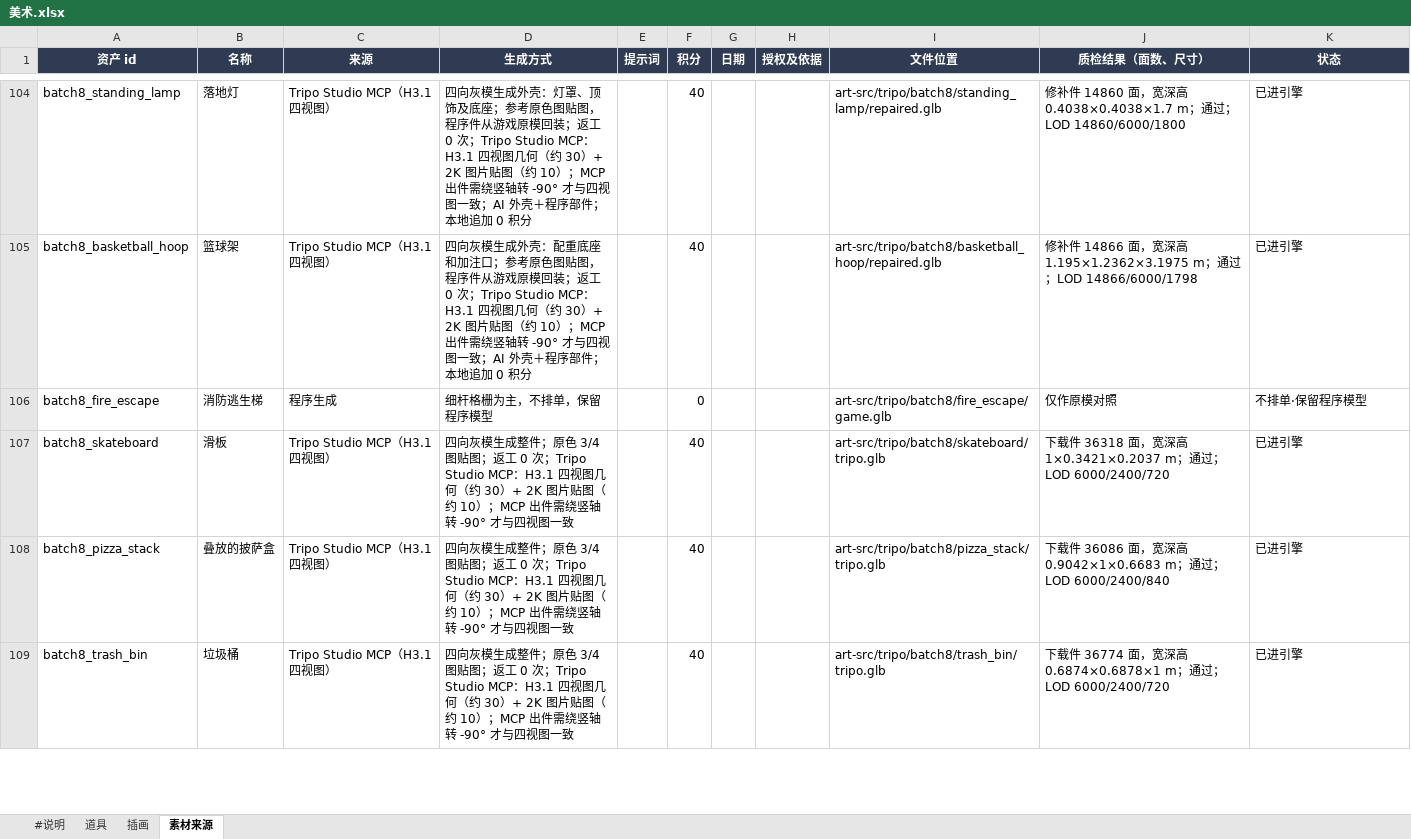
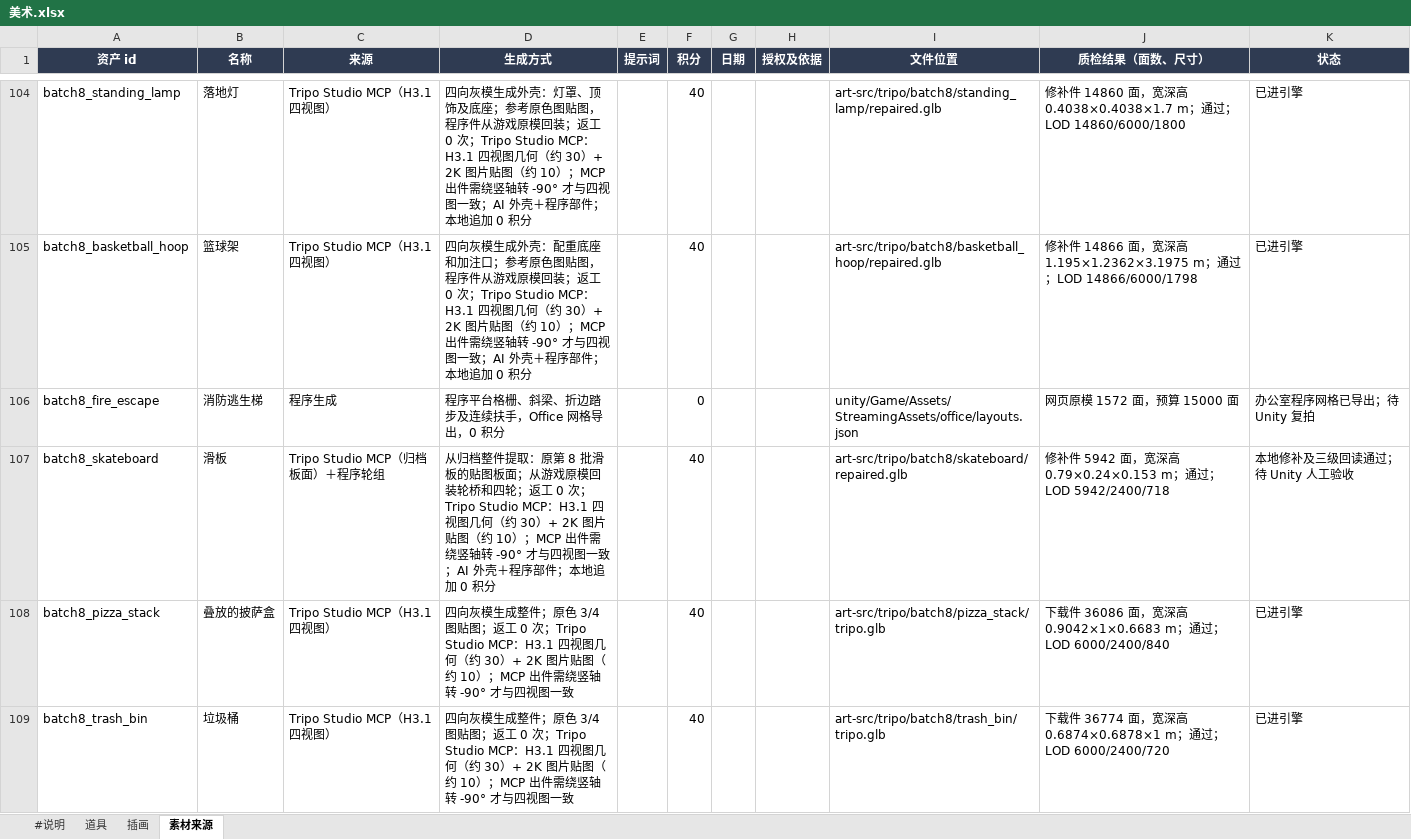
Before and after one commit to robinwang2/liandan-tycoon, an Excel workbook: tables/美术.xlsx, sheet 素材来源, drawn as a sheet; only a part is shown, gaps mark what is left out; values as stored, in another font and other column widths than the file's, no borders; the diff covers the shown part only; the diff names each change by its address in the sheet, - before the commit and + after, or states it on an @@ line.

```diff
--- a/tables/美术.xlsx (sheet 素材来源)
+++ b/tables/美术.xlsx (sheet 素材来源)
-D106 (生成方式): 细杆格栅为主，不排单，保留程序模型
+D106 (生成方式): 程序平台格栅、斜梁、折边踏步及连续扶手，Office 网格导出，0 积分
-I106 (文件位置): art-src/tripo/batch8/fire_escape/game.glb
+I106 (文件位置): unity/Game/Assets/StreamingAssets/office/layouts.json
-J106 (质检结果（面数、尺寸）): 仅作原模对照
+J106 (质检结果（面数、尺寸）): 网页原模 1572 面，预算 15000 面
-K106 (状态): 不排单·保留程序模型
+K106 (状态): 办公室程序网格已导出；待 Unity 复拍
-C107 (来源): Tripo Studio MCP（H3.1 四视图）
+C107 (来源): Tripo Studio MCP（归档板面）＋程序轮组
-D107 (生成方式): 四向灰模生成整件；原色 3/4 图贴图；返工 0 次；Tripo Studio MCP：H3.1 四视图几何（约 30）+ 2K 图片贴图（约 10）；MCP 出件需绕竖轴转 -90° 才与四视图一致
+D107 (生成方式): 从归档整件提取：原第 8 批滑板的贴图板面；从游戏原模回装轮桥和四轮；返工 0 次；Tripo Studio MCP：H3.1 四视图几何（约 30）+ 2K 图片贴图（约 10）；MCP 出件需绕竖轴转 -90° 才与四视图一致；AI 外壳＋程序部件；本地追加 0 积分
-I107 (文件位置): art-src/tripo/batch8/skateboard/tripo.glb
+I107 (文件位置): art-src/tripo/batch8/skateboard/repaired.glb
-J107 (质检结果（面数、尺寸）): 下载件 36318 面，宽深高 1×0.3421×0.2037 m；通过；LOD 6000/2400/720
+J107 (质检结果（面数、尺寸）): 修补件 5942 面，宽深高 0.79×0.24×0.153 m；通过；LOD 5942/2400/718
-K107 (状态): 已进引擎
+K107 (状态): 本地修补及三级回读通过；待 Unity 人工验收
```
Also changed, not shown: 9 edited cells elsewhere in this sheet, sheet 道具, 12 other files.
